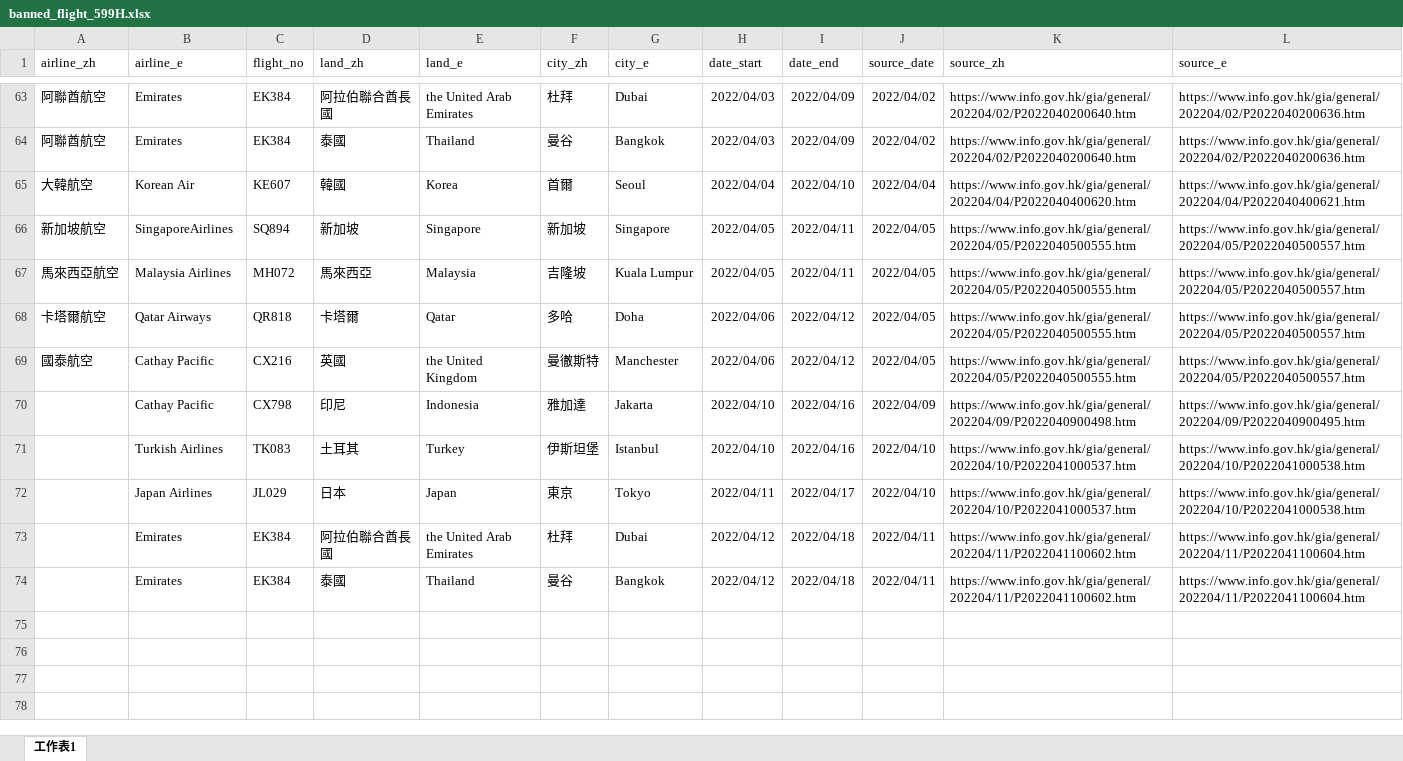
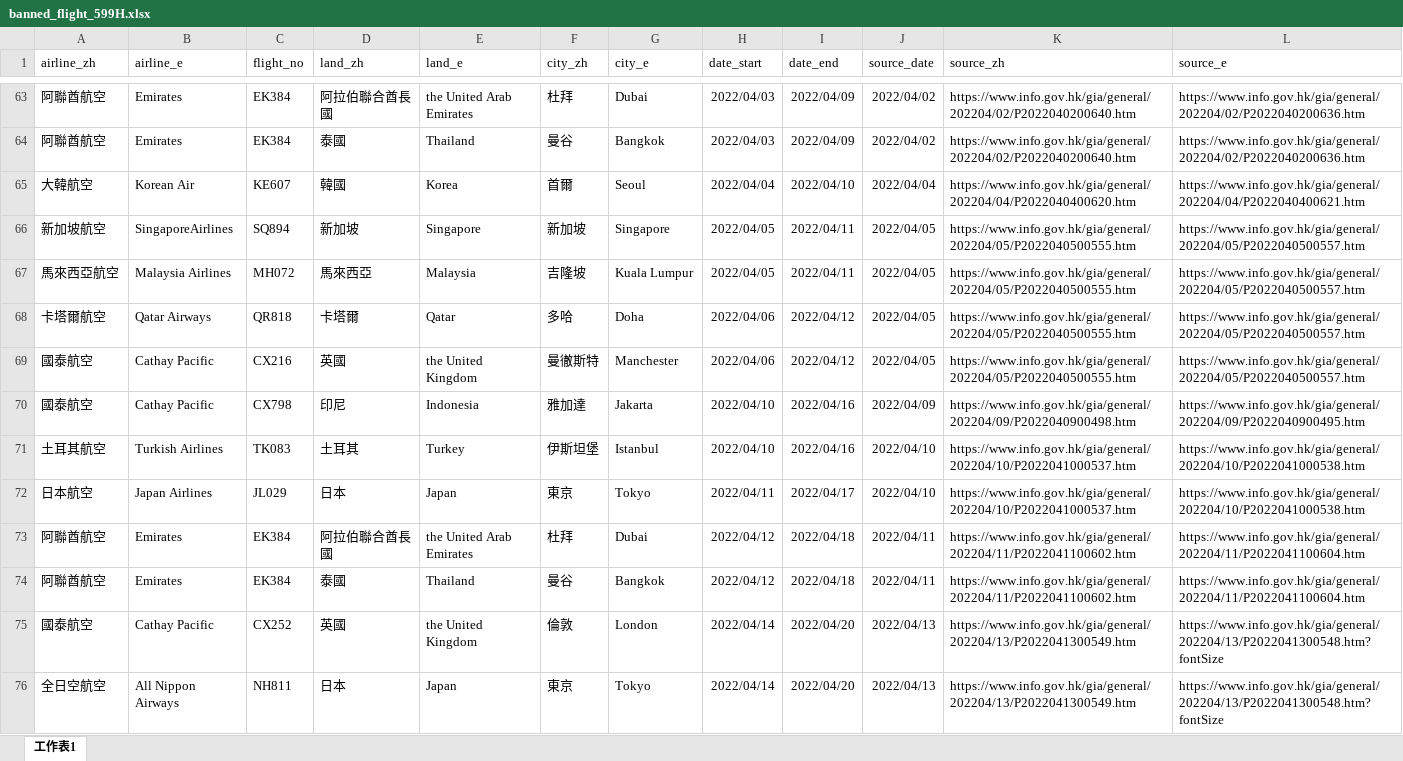
Before and after one commit to yinyingip/yinyingip.github.io, an Excel workbook: hk-banned-inbound-flight/banned_flight_599H.xlsx, sheet 工作表1, drawn as a sheet; only a part is shown, gaps mark what is left out; values as stored, in another font and other column widths than the file's, no borders; the diff names each change by its address in the sheet, - before the commit and + after, or states it on an @@ line.

```diff
--- a/hk-banned-inbound-flight/banned_flight_599H.xlsx (sheet 工作表1)
+++ b/hk-banned-inbound-flight/banned_flight_599H.xlsx (sheet 工作表1)
-A70 (airline_zh): (empty)
+A70 (airline_zh): 國泰航空
-A71 (airline_zh): (empty)
+A71 (airline_zh): 土耳其航空
-A72 (airline_zh): (empty)
+A72 (airline_zh): 日本航空
-A73:A74 (airline_zh): (empty)
+A73:A74 (airline_zh): 阿聯酋航空
+row 75: 國泰航空 | Cathay Pacific | CX252 | 英國 | the United Kingdom | 倫敦 | London | 2022/04/14 | 2022/04/20 | 2022/04/13 | https://www.info.gov.hk/gia/general/202204/13/P2022041300549.htm | https://www.info.gov.hk/gia/general/202204/13/P2022041300548.htm?fontSize
+row 76: 全日空航空 | All Nippon Airways | NH811 | 日本 | Japan | 東京 | Tokyo | 2022/04/14 | 2022/04/20 | 2022/04/13 | https://www.info.gov.hk/gia/general/202204/13/P2022041300549.htm | https://www.info.gov.hk/gia/general/202204/13/P2022041300548.htm?fontSize
```
Also changed, not shown: 1 other file.
